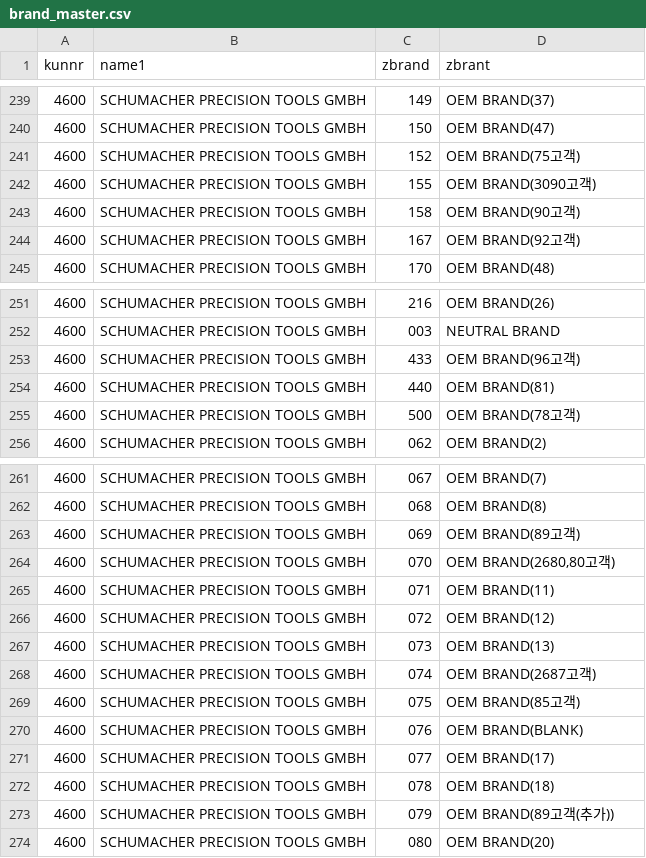
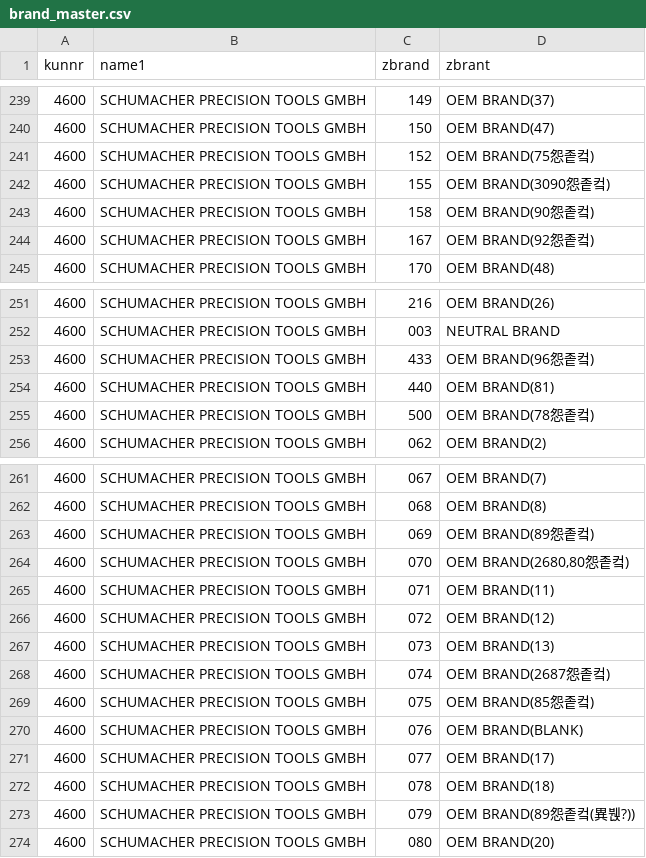
Before and after one commit to 2shuneedev-code/po2sap, a CSV file: masters/refs/brand_master.csv, drawn as a sheet; only a part is shown, gaps mark what is left out; the diff covers the shown part only.

```diff
--- a/masters/refs/brand_master.csv
+++ b/masters/refs/brand_master.csv
@@ -240,6 +240,6 @@ kunnr,name1,zbrand,zbrant
 4600,SCHUMACHER PRECISION TOOLS GMBH,150,OEM BRAND(47)
-4600,SCHUMACHER PRECISION TOOLS GMBH,152,OEM BRAND(75고객)
-4600,SCHUMACHER PRECISION TOOLS GMBH,155,OEM BRAND(3090고객)
-4600,SCHUMACHER PRECISION TOOLS GMBH,158,OEM BRAND(90고객)
-4600,SCHUMACHER PRECISION TOOLS GMBH,167,OEM BRAND(92고객)
+4600,SCHUMACHER PRECISION TOOLS GMBH,152,OEM BRAND(75怨좉컼)
+4600,SCHUMACHER PRECISION TOOLS GMBH,155,OEM BRAND(3090怨좉컼)
+4600,SCHUMACHER PRECISION TOOLS GMBH,158,OEM BRAND(90怨좉컼)
+4600,SCHUMACHER PRECISION TOOLS GMBH,167,OEM BRAND(92怨좉컼)
 4600,SCHUMACHER PRECISION TOOLS GMBH,170,OEM BRAND(48)
@@ -252,5 +252,5 @@ kunnr,name1,zbrand,zbrant
 4600,SCHUMACHER PRECISION TOOLS GMBH,003,NEUTRAL BRAND
-4600,SCHUMACHER PRECISION TOOLS GMBH,433,OEM BRAND(96고객)
+4600,SCHUMACHER PRECISION TOOLS GMBH,433,OEM BRAND(96怨좉컼)
 4600,SCHUMACHER PRECISION TOOLS GMBH,440,OEM BRAND(81)
-4600,SCHUMACHER PRECISION TOOLS GMBH,500,OEM BRAND(78고객)
+4600,SCHUMACHER PRECISION TOOLS GMBH,500,OEM BRAND(78怨좉컼)
 4600,SCHUMACHER PRECISION TOOLS GMBH,062,OEM BRAND(2)
@@ -262,4 +262,4 @@ kunnr,name1,zbrand,zbrant
 4600,SCHUMACHER PRECISION TOOLS GMBH,068,OEM BRAND(8)
-4600,SCHUMACHER PRECISION TOOLS GMBH,069,OEM BRAND(89고객)
-4600,SCHUMACHER PRECISION TOOLS GMBH,070,"OEM BRAND(2680,80고객)"
+4600,SCHUMACHER PRECISION TOOLS GMBH,069,OEM BRAND(89怨좉컼)
+4600,SCHUMACHER PRECISION TOOLS GMBH,070,"OEM BRAND(2680,80怨좉컼)"
 4600,SCHUMACHER PRECISION TOOLS GMBH,071,OEM BRAND(11)
@@ -267,4 +267,4 @@ kunnr,name1,zbrand,zbrant
 4600,SCHUMACHER PRECISION TOOLS GMBH,073,OEM BRAND(13)
-4600,SCHUMACHER PRECISION TOOLS GMBH,074,OEM BRAND(2687고객)
-4600,SCHUMACHER PRECISION TOOLS GMBH,075,OEM BRAND(85고객)
+4600,SCHUMACHER PRECISION TOOLS GMBH,074,OEM BRAND(2687怨좉컼)
+4600,SCHUMACHER PRECISION TOOLS GMBH,075,OEM BRAND(85怨좉컼)
 4600,SCHUMACHER PRECISION TOOLS GMBH,076,OEM BRAND(BLANK)
@@ -272,3 +272,3 @@ kunnr,name1,zbrand,zbrant
 4600,SCHUMACHER PRECISION TOOLS GMBH,078,OEM BRAND(18)
-4600,SCHUMACHER PRECISION TOOLS GMBH,079,OEM BRAND(89고객(추가))
+4600,SCHUMACHER PRECISION TOOLS GMBH,079,OEM BRAND(89怨좉컼(異붽?))
 4600,SCHUMACHER PRECISION TOOLS GMBH,080,OEM BRAND(20)
```
Also changed, not shown: 1 edited cell elsewhere in this file, 2 other files.
